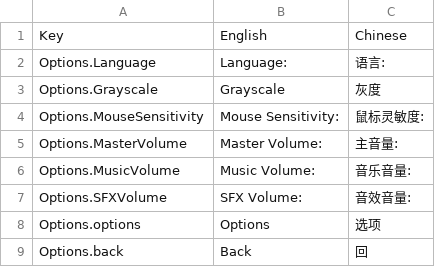
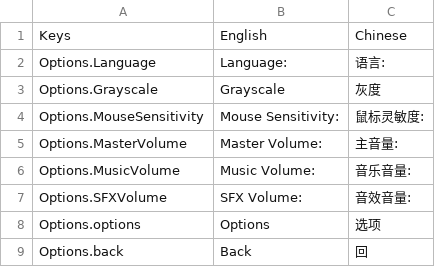
Before and after one commit to dbustan/Permanence-Break-VS, a CSV file: Assets/SimpleLocalization/Resources/Localization/Options.csv, drawn as a sheet.

Commit message:
level 1 translation

```diff
--- a/Assets/SimpleLocalization/Resources/Localization/Options.csv
+++ b/Assets/SimpleLocalization/Resources/Localization/Options.csv
@@ -1,2 +1,2 @@
-Key,English,Chinese
+Keys,English,Chinese
 Options.Language,Language:,语言:
```
Also changed, not shown: 10 other files.
